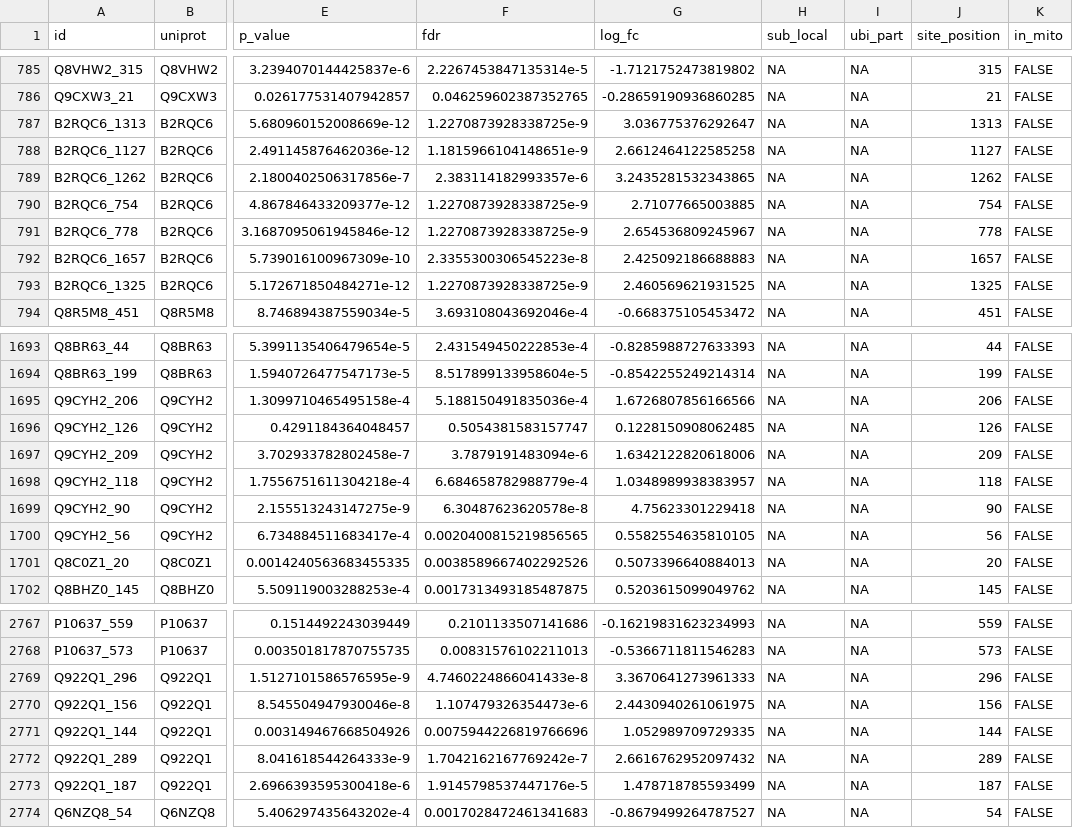
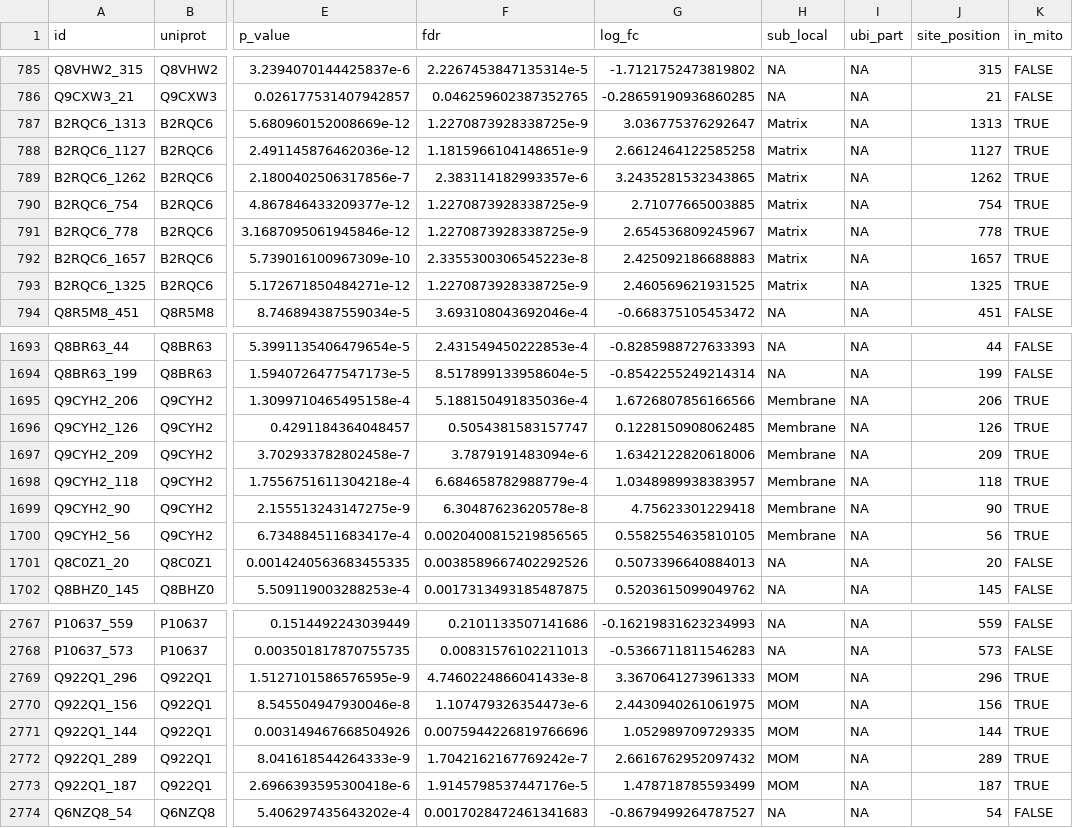
Before and after one commit to bartongroup/MG_UbiMito, a TSV file: tab/kgg_mito.tsv, drawn as a sheet; only a part is shown, gaps mark what is left out; the diff covers the shown part only; the diff names each change by its address in the sheet, - before the commit and + after, or states it on an @@ line.

Commit message:
Correcting Mito merge

```diff
--- a/tab/kgg_mito.tsv
+++ b/tab/kgg_mito.tsv
-H787:H793 (sub_local): NA
+H787:H793 (sub_local): Matrix
-K787:K793 (in_mito): FALSE
+K787:K793 (in_mito): TRUE
-H1695:H1700 (sub_local): NA
+H1695:H1700 (sub_local): Membrane
-K1695:K1700 (in_mito): FALSE
+K1695:K1700 (in_mito): TRUE
-H2769:H2773 (sub_local): NA
+H2769:H2773 (sub_local): MOM
-K2769:K2773 (in_mito): FALSE
+K2769:K2773 (in_mito): TRUE
```
Also changed, not shown: 75 edited cells elsewhere in this file, tab/total_mito.tsv, 5 other files.
